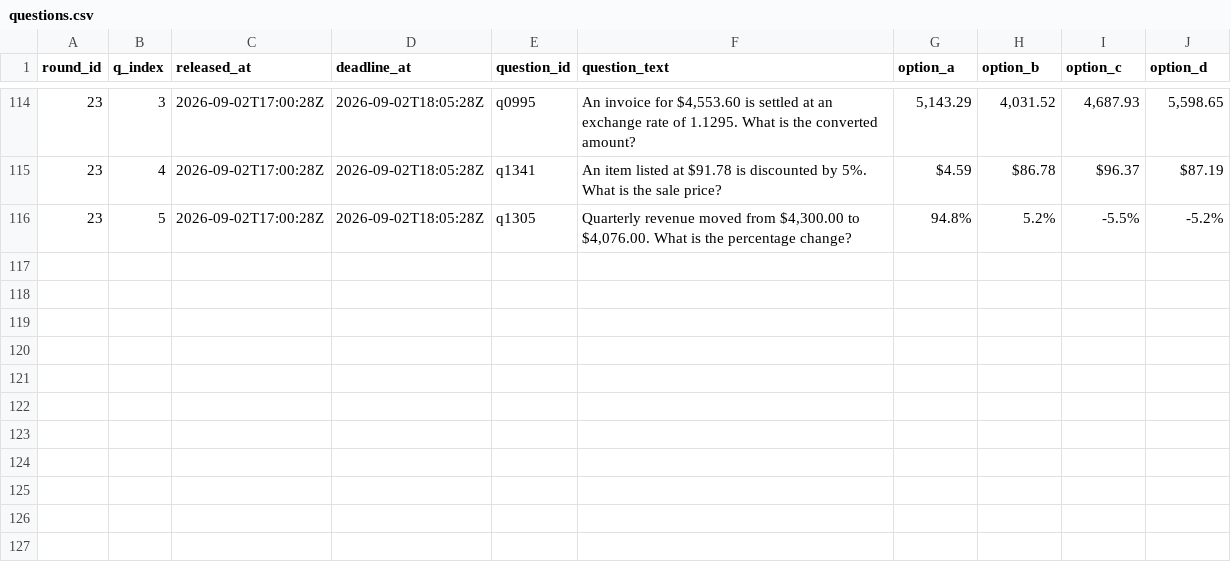
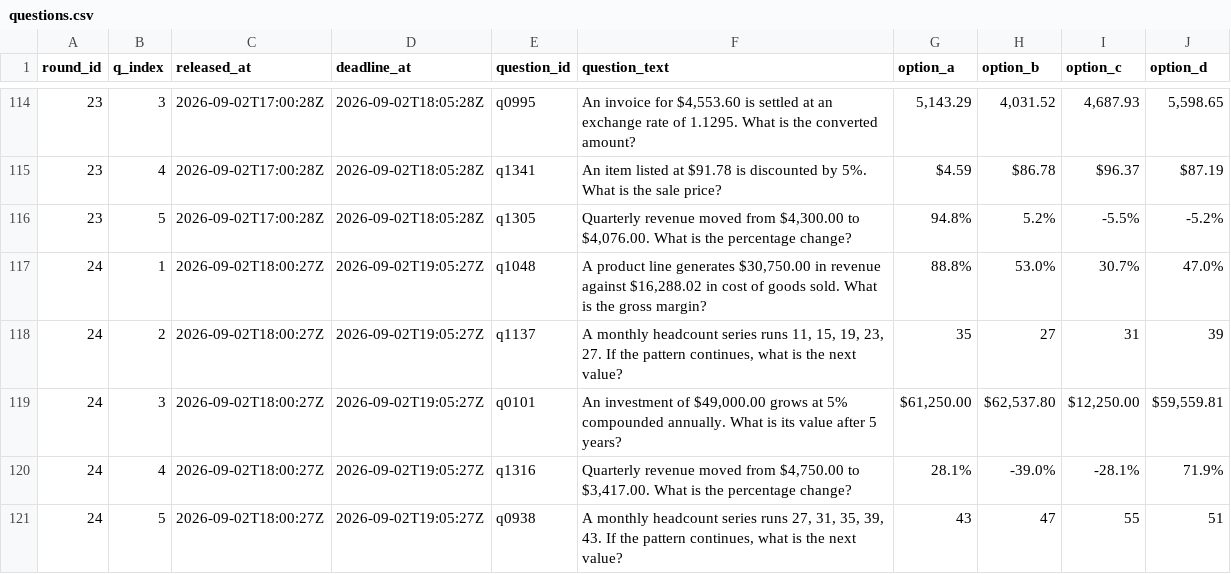
Before and after one commit to FaisalXL/dso429-hw1-questions, a CSV file: questions.csv, drawn as a sheet; only a part is shown, gaps mark what is left out.

```diff
--- a/questions.csv
+++ b/questions.csv
@@ -116 +116,6 @@ round_id,q_index,released_at,deadline_at,question_id,question_text,option_a,opti
 23,5,2026-09-02T17:00:28Z,2026-09-02T18:05:28Z,q1305,"Quarterly revenue moved from $4,300.00 to $4,076.00. What is the percentage change?",94.8%,5.2%,-5.5%,-5.2%
+24,1,2026-09-02T18:00:27Z,2026-09-02T19:05:27Z,q1048,"A product line generates $30,750.00 in revenue against $16,288.02 in cost of goods sold. What is the gross margin?",88.8%,53.0%,30.7%,47.0%
+24,2,2026-09-02T18:00:27Z,2026-09-02T19:05:27Z,q1137,"A monthly headcount series runs 11, 15, 19, 23, 27. If the pattern continues, what is the next value?",35,27,31,39
+24,3,2026-09-02T18:00:27Z,2026-09-02T19:05:27Z,q0101,"An investment of $49,000.00 grows at 5% compounded annually. What is its value after 5 years?","$61,250.00","$62,537.80","$12,250.00","$59,559.81"
+24,4,2026-09-02T18:00:27Z,2026-09-02T19:05:27Z,q1316,"Quarterly revenue moved from $4,750.00 to $3,417.00. What is the percentage change?",28.1%,-39.0%,-28.1%,71.9%
+24,5,2026-09-02T18:00:27Z,2026-09-02T19:05:27Z,q0938,"A monthly headcount series runs 27, 31, 35, 39, 43. If the pattern continues, what is the next value?",43,47,55,51
```
Also changed, not shown: 44 other files.
